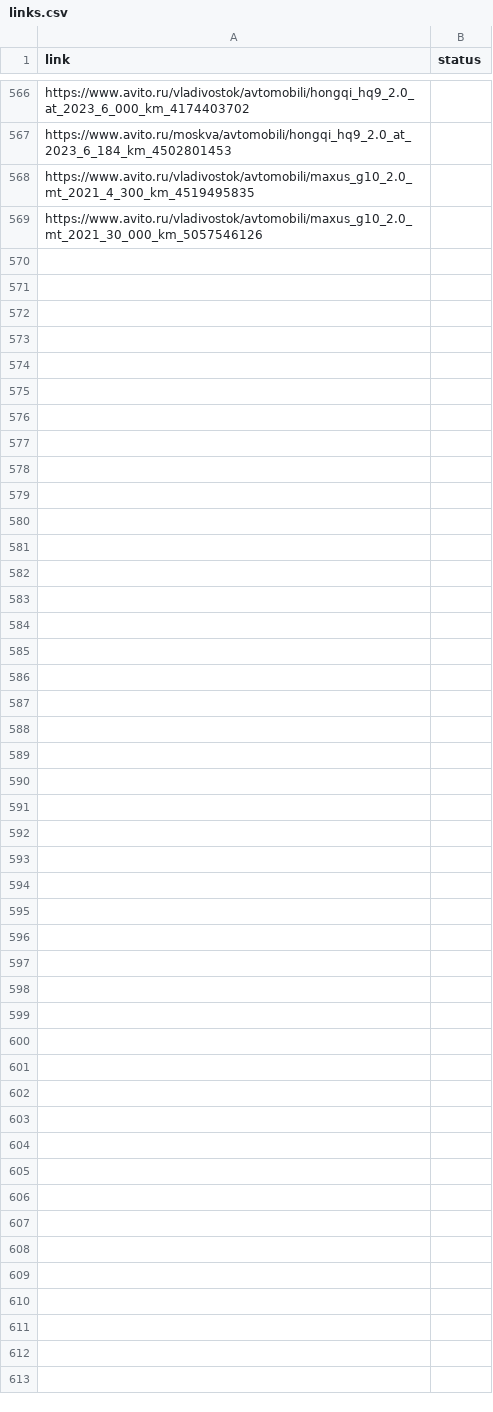
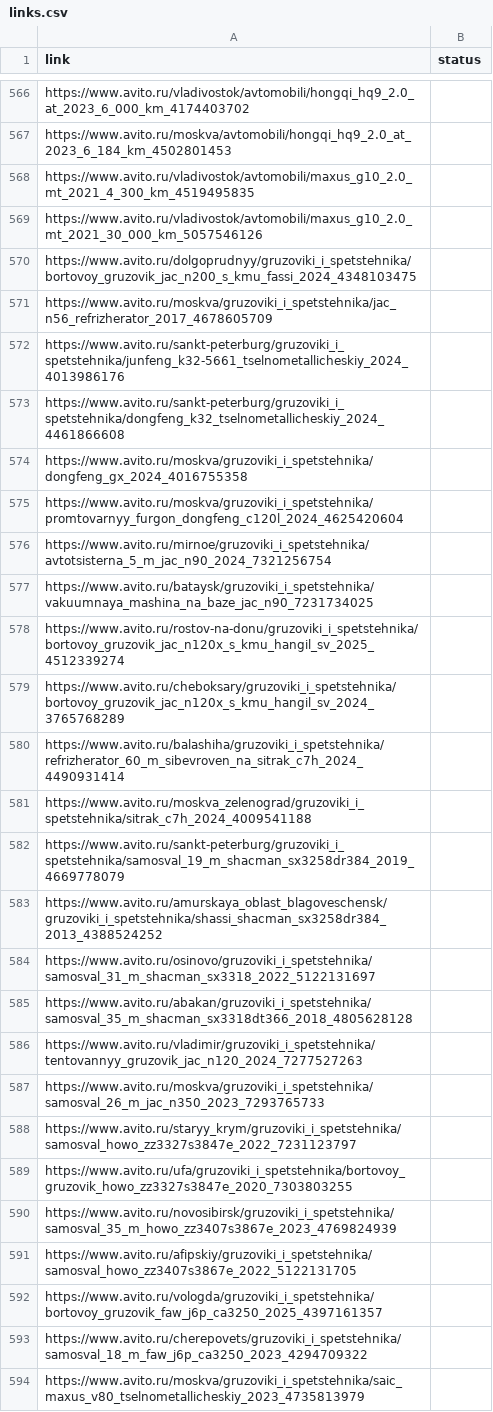
Before and after one commit to aapyankowww/Parser_final, a CSV file: links.csv, drawn as a sheet; only a part is shown, gaps mark what is left out.

```diff
--- a/links.csv
+++ b/links.csv
@@ -569 +569,26 @@ https://www.avito.ru/vladivostok/avtomobili/maxus_g10_2.0_mt_2021_4_300_km_45194
 https://www.avito.ru/vladivostok/avtomobili/maxus_g10_2.0_mt_2021_30_000_km_5057546126,
+https://www.avito.ru/dolgoprudnyy/gruzoviki_i_spetstehnika/bortovoy_gruzovik_jac_n200_s_kmu_fassi_2024_4348103475,
+https://www.avito.ru/moskva/gruzoviki_i_spetstehnika/jac_n56_refrizherator_2017_4678605709,
+https://www.avito.ru/sankt-peterburg/gruzoviki_i_spetstehnika/junfeng_k32-5661_tselnometallicheskiy_2024_4013986176,
+https://www.avito.ru/sankt-peterburg/gruzoviki_i_spetstehnika/dongfeng_k32_tselnometallicheskiy_2024_4461866608,
+https://www.avito.ru/moskva/gruzoviki_i_spetstehnika/dongfeng_gx_2024_4016755358,
+https://www.avito.ru/moskva/gruzoviki_i_spetstehnika/promtovarnyy_furgon_dongfeng_c120l_2024_4625420604,
+https://www.avito.ru/mirnoe/gruzoviki_i_spetstehnika/avtotsisterna_5_m_jac_n90_2024_7321256754,
+https://www.avito.ru/bataysk/gruzoviki_i_spetstehnika/vakuumnaya_mashina_na_baze_jac_n90_7231734025,
+https://www.avito.ru/rostov-na-donu/gruzoviki_i_spetstehnika/bortovoy_gruzovik_jac_n120x_s_kmu_hangil_sv_2025_4512339274,
+https://www.avito.ru/cheboksary/gruzoviki_i_spetstehnika/bortovoy_gruzovik_jac_n120x_s_kmu_hangil_sv_2024_3765768289,
+https://www.avito.ru/balashiha/gruzoviki_i_spetstehnika/refrizherator_60_m_sibevroven_na_sitrak_c7h_2024_4490931414,
+https://www.avito.ru/moskva_zelenograd/gruzoviki_i_spetstehnika/sitrak_c7h_2024_4009541188,
+https://www.avito.ru/sankt-peterburg/gruzoviki_i_spetstehnika/samosval_19_m_shacman_sx3258dr384_2019_4669778079,
+https://www.avito.ru/amurskaya_oblast_blagoveschensk/gruzoviki_i_spetstehnika/shassi_shacman_sx3258dr384_2013_4388524252,
+https://www.avito.ru/osinovo/gruzoviki_i_spetstehnika/samosval_31_m_shacman_sx3318_2022_5122131697,
+https://www.avito.ru/abakan/gruzoviki_i_spetstehnika/samosval_35_m_shacman_sx3318dt366_2018_4805628128,
+https://www.avito.ru/vladimir/gruzoviki_i_spetstehnika/tentovannyy_gruzovik_jac_n120_2024_7277527263,
+https://www.avito.ru/moskva/gruzoviki_i_spetstehnika/samosval_26_m_jac_n350_2023_7293765733,
+https://www.avito.ru/staryy_krym/gruzoviki_i_spetstehnika/samosval_howo_zz3327s3847e_2022_7231123797,
+https://www.avito.ru/ufa/gruzoviki_i_spetstehnika/bortovoy_gruzovik_howo_zz3327s3847e_2020_7303803255,
+https://www.avito.ru/novosibirsk/gruzoviki_i_spetstehnika/samosval_35_m_howo_zz3407s3867e_2023_4769824939,
+https://www.avito.ru/afipskiy/gruzoviki_i_spetstehnika/samosval_howo_zz3407s3867e_2022_5122131705,
+https://www.avito.ru/vologda/gruzoviki_i_spetstehnika/bortovoy_gruzovik_faw_j6p_ca3250_2025_4397161357,
+https://www.avito.ru/cherepovets/gruzoviki_i_spetstehnika/samosval_18_m_faw_j6p_ca3250_2023_4294709322,
+https://www.avito.ru/moskva/gruzoviki_i_spetstehnika/saic_maxus_v80_tselnometallicheskiy_2023_4735813979,
```
Also changed, not shown: car_models.csv, truck_models.csv, 3 other files.
